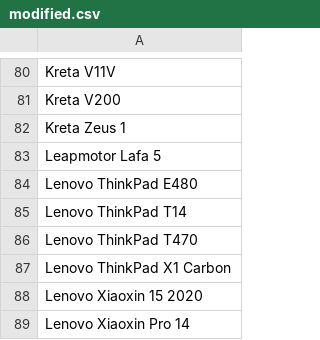
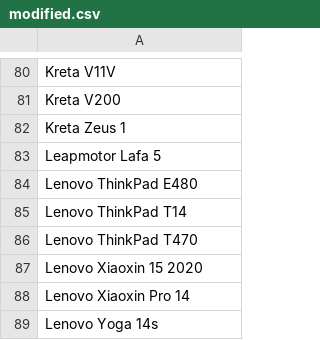
Before and after one commit to jeandecian/wiki-iot-product-name-verifier, a CSV file: modified.csv, drawn as a sheet; only a part is shown, gaps mark what is left out; the shorter side is filled out with more unchanged rows.

```diff
--- a/modified.csv
+++ b/modified.csv
@@ -86,3 +86,2 @@ Lenovo ThinkPad T14
 Lenovo ThinkPad T470
-Lenovo ThinkPad X1 Carbon
 Lenovo Xiaoxin 15 2020
```
Also changed, not shown: combined.csv, unapproved.csv, 2 other files.
